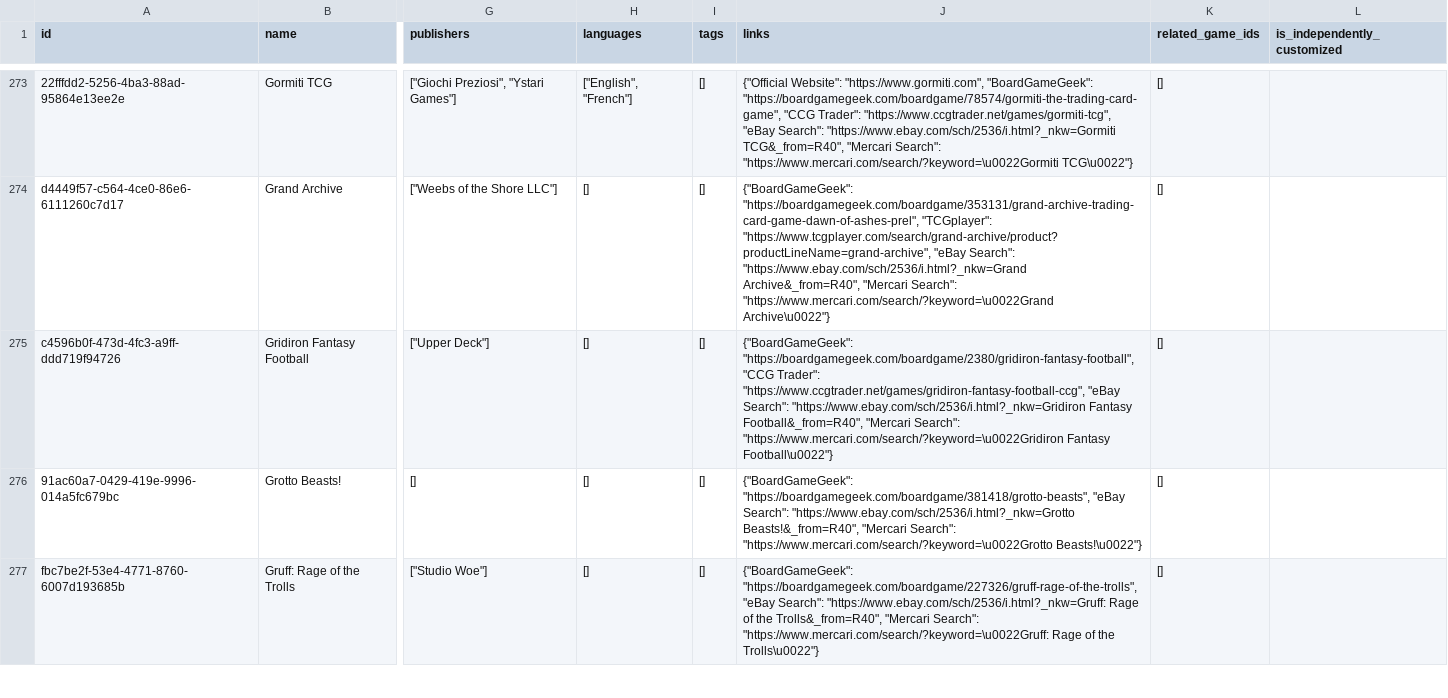
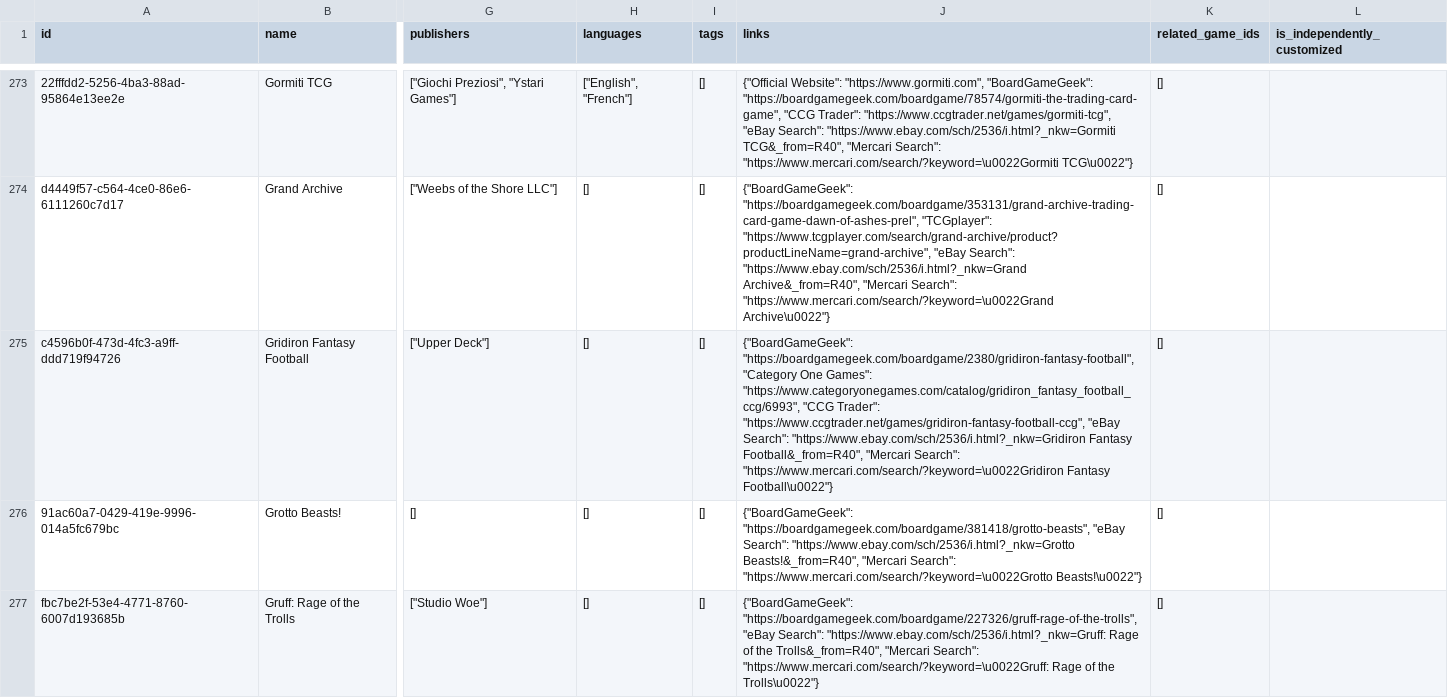
Before and after one commit to edforth/ccgdata, a CSV file: import/ccgdata_games.csv, drawn as a sheet; only a part is shown, gaps mark what is left out; the diff names each change by its address in the sheet, - before the commit and + after, or states it on an @@ line.

```diff
--- a/import/ccgdata_games.csv
+++ b/import/ccgdata_games.csv
-J275 (links): {"BoardGameGeek": "https://boardgamegeek.com/boardgame/2380/gridiron-fantasy-football", "CCG Trader":…
+J275 (links): {"BoardGameGeek": "https://boardgamegeek.com/boardgame/2380/gridiron-fantasy-football", "Category One Games": "https://www.categoryonegames.com/catalog/gridiron_fantasy_football_ccg/6993", "CCG Trader":…
```
Also changed, not shown: import/ccgdata_sets.csv, 3 other files.
